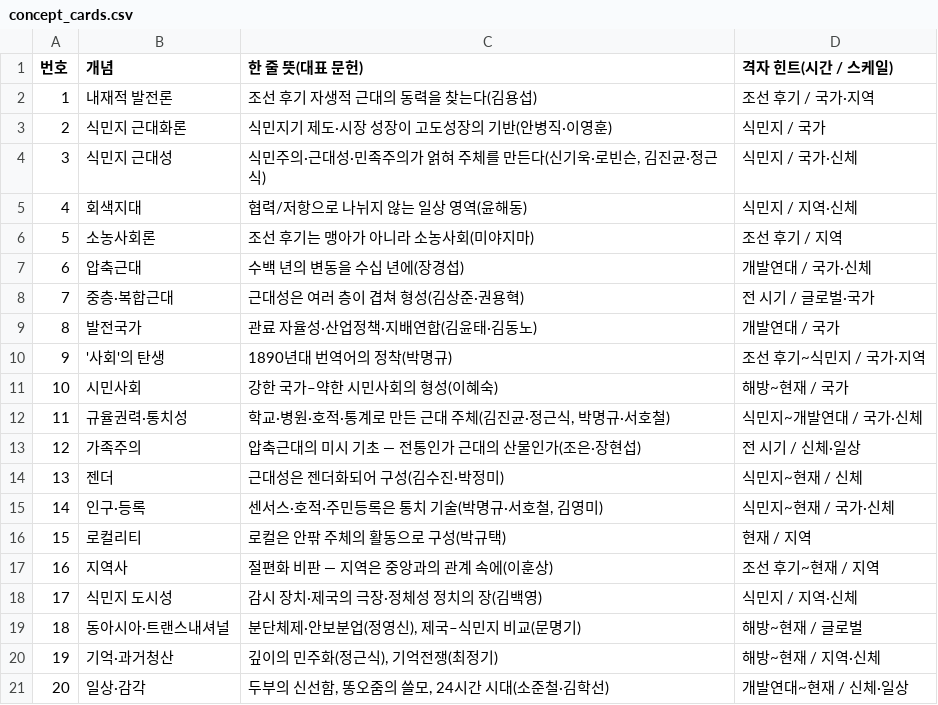
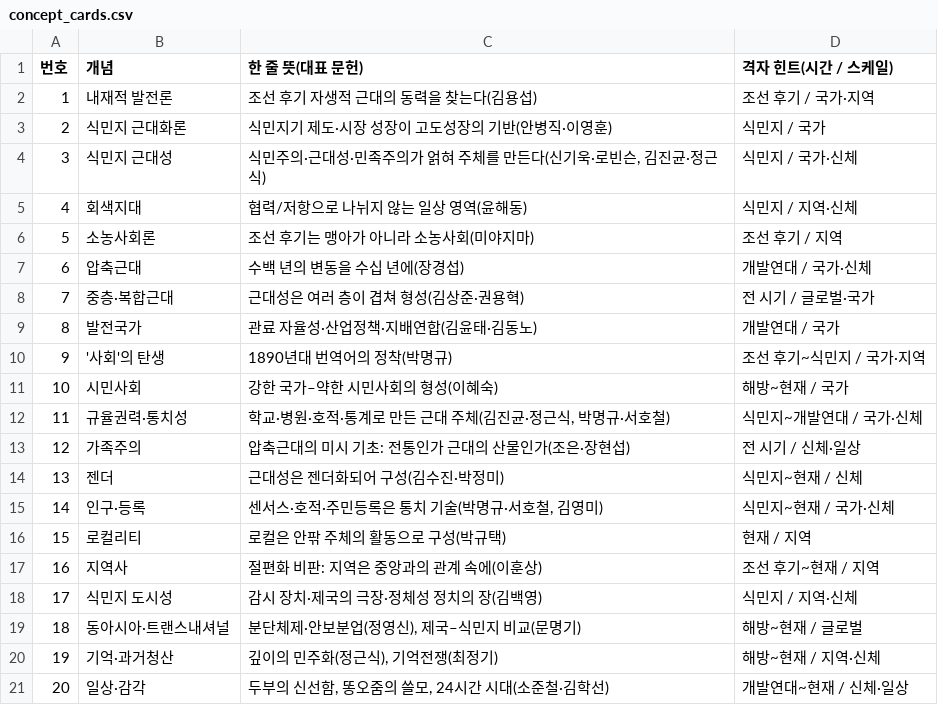
Before and after one commit to JuncholKimSo/sh26-w7k2, a CSV file: docs/week02/data/concept_cards.csv, drawn as a sheet.

```diff
--- a/docs/week02/data/concept_cards.csv
+++ b/docs/week02/data/concept_cards.csv
@@ -12,3 +12,3 @@
 11,규율권력·통치성,"학교·병원·호적·통계로 만든 근대 주체(김진균·정근식, 박명규·서호철)",식민지~개발연대 / 국가·신체
-12,가족주의,압축근대의 미시 기초 — 전통인가 근대의 산물인가(조은·장현섭),전 시기 / 신체·일상
+12,가족주의,압축근대의 미시 기초: 전통인가 근대의 산물인가(조은·장현섭),전 시기 / 신체·일상
 13,젠더,근대성은 젠더화되어 구성(김수진·박정미),식민지~현재 / 신체
@@ -16,3 +16,3 @@
 15,로컬리티,로컬은 안팎 주체의 활동으로 구성(박규택),현재 / 지역
-16,지역사,절편화 비판 — 지역은 중앙과의 관계 속에(이훈상),조선 후기~현재 / 지역
+16,지역사,절편화 비판: 지역은 중앙과의 관계 속에(이훈상),조선 후기~현재 / 지역
 17,식민지 도시성,감시 장치·제국의 극장·정체성 정치의 장(김백영),식민지 / 지역·신체
```
Also changed, not shown: docs/week04/data/db_directory.csv, docs/week04/data/source_list_template.csv, 40 other files.
